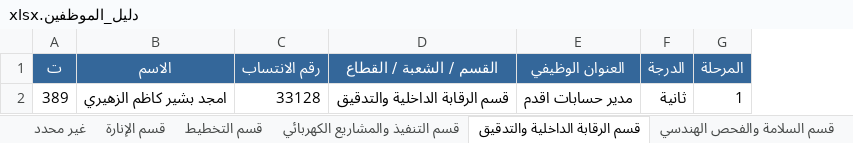
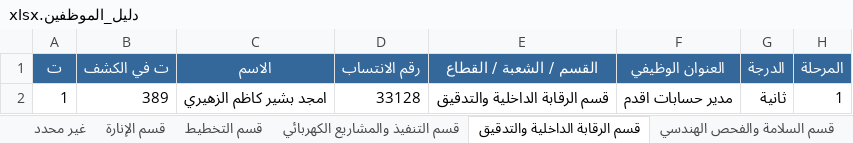
Before and after one commit to safety-training-iq/course, an Excel workbook: employees/دليل_الموظفين.xlsx, sheet قسم الرقابة الداخلية والتدقيق, drawn as a sheet; only a part is shown; values as stored, in another font and other column widths than the file's, no borders; the diff names each change by its address in the sheet, - before the commit and + after, or states it on an @@ line.

```diff
--- a/employees/دليل_الموظفين.xlsx (sheet قسم الرقابة الداخلية والتدقيق)
+++ b/employees/دليل_الموظفين.xlsx (sheet قسم الرقابة الداخلية والتدقيق)
+column B (ت في الكشف), row 2: 389
-A2 (ت): 389
+A2 (ت): 1
```
Also changed, not shown: sheet الكل - أبجدي, sheet قطاع الصدر الأول, sheet قسم التنفيذ والمشاريع الكهربائي, sheet قطاع الشعب, sheet الاتصالات تشغيل الشمالي, sheet الاتصالات تشغيل الجنوبي, 34 more sheets, other sheet tabs, 2 other files.
